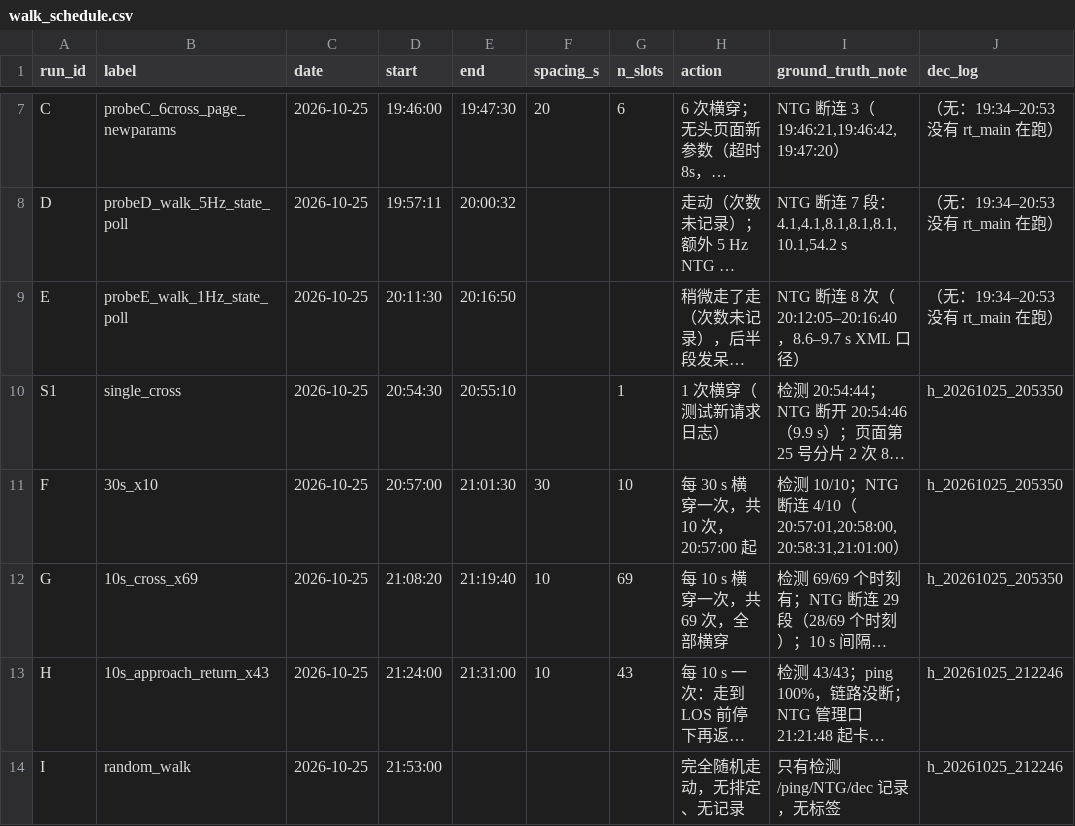
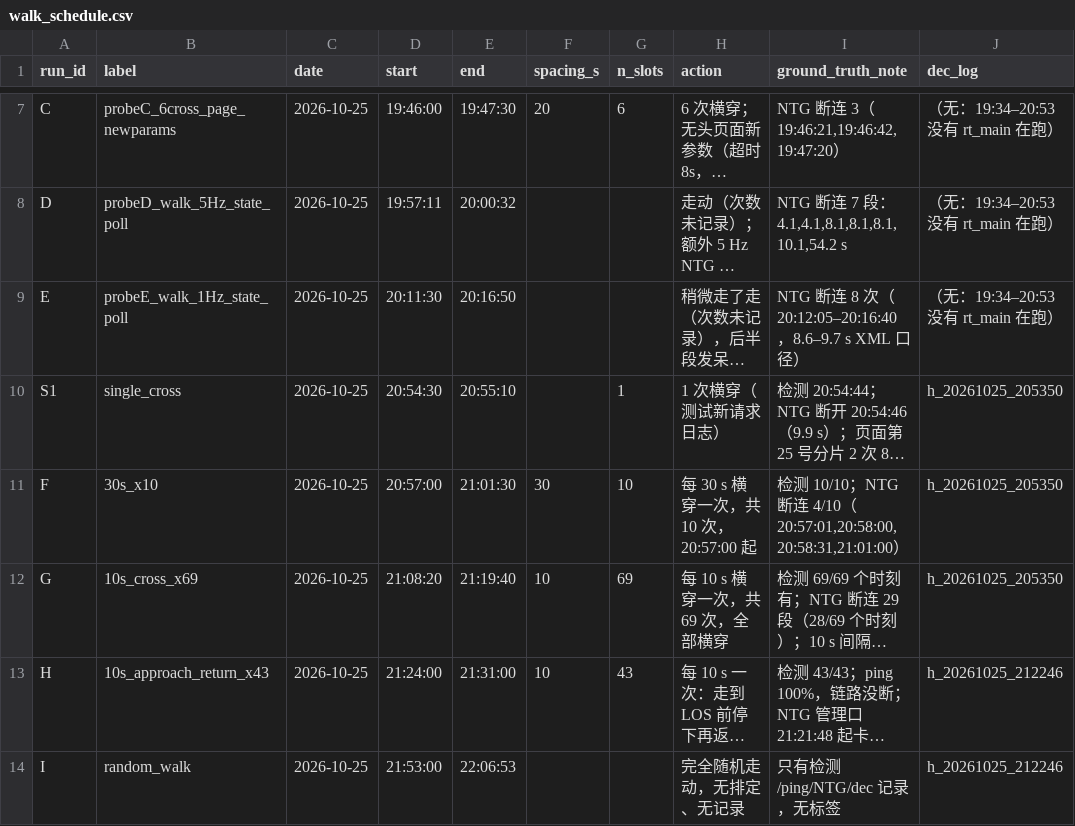
Before and after one commit to Ryuuy/RealtimeISAC, a CSV file: data_archive/20261025/walk_schedule.csv, drawn as a sheet; only a part is shown, gaps mark what is left out; long unchanged cells end in …; the diff names each change by its address in the sheet, - before the commit and + after, or states it on an @@ line.

```diff
--- a/data_archive/20261025/walk_schedule.csv
+++ b/data_archive/20261025/walk_schedule.csv
-E14 (end): (empty)
+E14 (end): 22:06:53
```
Also changed, not shown: 14 other files.
